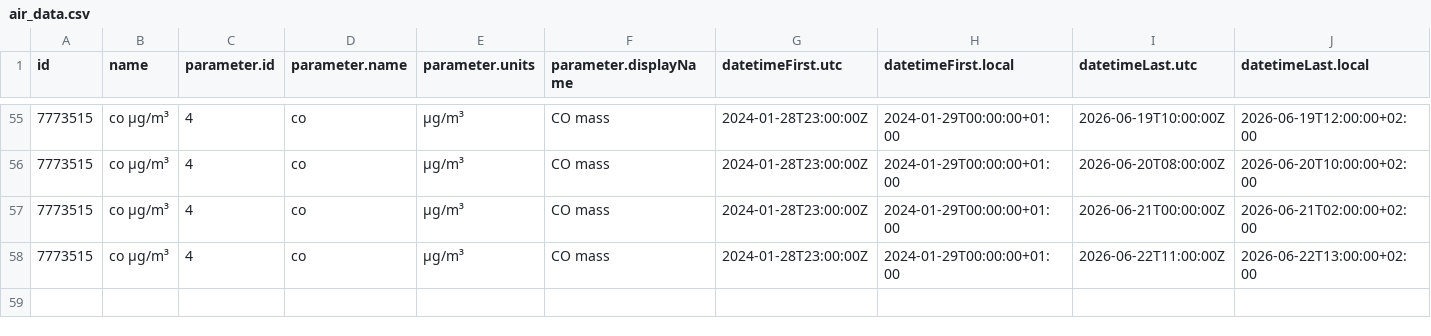
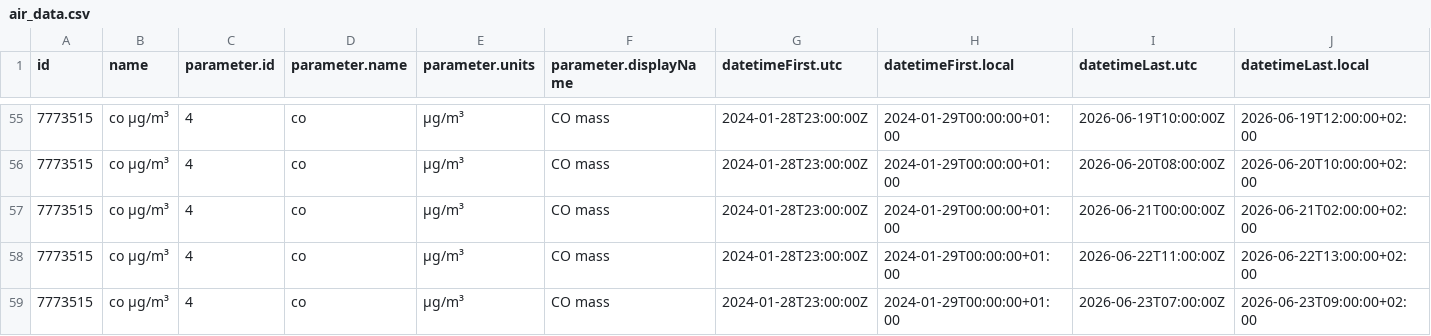
Before and after one commit to jmaransay/practica_08_airquality, a CSV file: data/air_data.csv, drawn as a sheet; only a part is shown, gaps mark what is left out; rows hold the shown columns only; the diff names each change by its address in the sheet, - before the commit and + after, or states it on an @@ line.

Commit message:
gh actions: Update data Tue Jun 23 10:45:06 UTC 2026

```diff
--- a/data/air_data.csv
+++ b/data/air_data.csv
+row 59: 7773515 | co µg/m³ | 4 | co | µg/m³ | CO mass | 2024-01-28T23:00:00Z | 2024-01-29T00:00:00+01:00 | 2026-06-23T07:00:00Z | 2026-06-23T09:00:00+02:00
```
